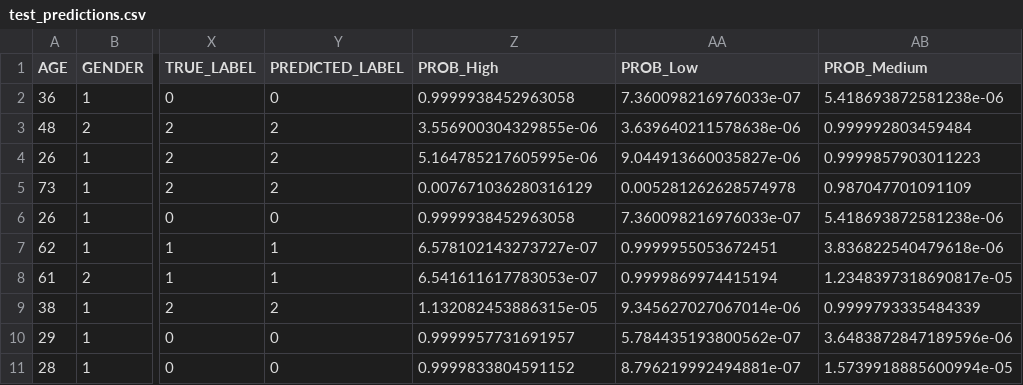
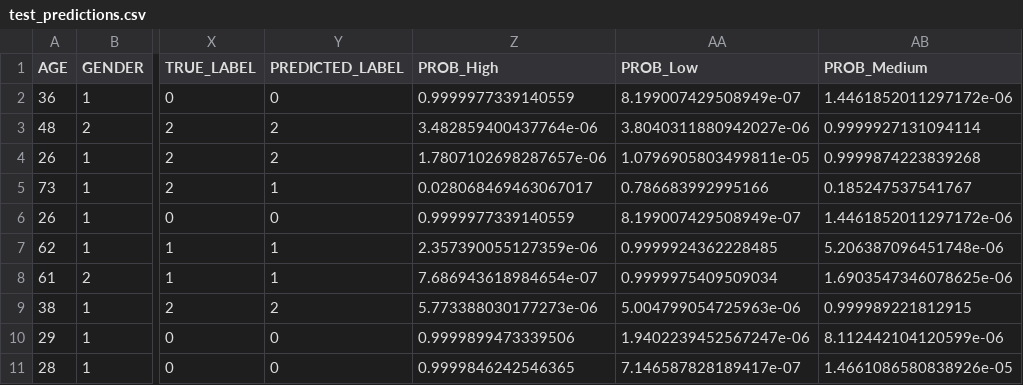
Before and after one commit to Mareeha-Nadeem/CancerCare, a CSV file: data_science/model_1/results/test_predictions.csv, drawn as a sheet; only a part is shown, gaps mark what is left out; the diff covers the shown part only; the diff names each change by its address in the sheet, - before the commit and + after, or states it on an @@ line.

```diff
--- a/data_science/model_1/results/test_predictions.csv
+++ b/data_science/model_1/results/test_predictions.csv
-Z2 (PROB_High): 0.9999938452963058
+Z2 (PROB_High): 0.9999977339140559
-AA2 (PROB_Low): 7.360098216976033e-07
+AA2 (PROB_Low): 8.199007429508949e-07
-AB2 (PROB_Medium): 5.418693872581238e-06
+AB2 (PROB_Medium): 1.4461852011297172e-06
-Z3 (PROB_High): 3.556900304329855e-06
+Z3 (PROB_High): 3.482859400437764e-06
-AA3 (PROB_Low): 3.639640211578638e-06
+AA3 (PROB_Low): 3.8040311880942027e-06
-AB3 (PROB_Medium): 0.999992803459484
+AB3 (PROB_Medium): 0.9999927131094114
-Z4 (PROB_High): 5.164785217605995e-06
+Z4 (PROB_High): 1.7807102698287657e-06
-AA4 (PROB_Low): 9.044913660035827e-06
+AA4 (PROB_Low): 1.0796905803499811e-05
-AB4 (PROB_Medium): 0.9999857903011223
+AB4 (PROB_Medium): 0.9999874223839268
-Y5 (PREDICTED_LABEL): 2
+Y5 (PREDICTED_LABEL): 1
-Z5 (PROB_High): 0.007671036280316129
+Z5 (PROB_High): 0.028068469463067017
-AA5 (PROB_Low): 0.005281262628574978
+AA5 (PROB_Low): 0.786683992995166
-AB5 (PROB_Medium): 0.987047701091109
+AB5 (PROB_Medium): 0.185247537541767
-Z6 (PROB_High): 0.9999938452963058
+Z6 (PROB_High): 0.9999977339140559
-AA6 (PROB_Low): 7.360098216976033e-07
+AA6 (PROB_Low): 8.199007429508949e-07
-AB6 (PROB_Medium): 5.418693872581238e-06
+AB6 (PROB_Medium): 1.4461852011297172e-06
-Z7 (PROB_High): 6.578102143273727e-07
+Z7 (PROB_High): 2.357390055127359e-06
-AA7 (PROB_Low): 0.9999955053672451
+AA7 (PROB_Low): 0.9999924362228485
-AB7 (PROB_Medium): 3.836822540479618e-06
+AB7 (PROB_Medium): 5.206387096451748e-06
-Z8 (PROB_High): 6.541611617783053e-07
+Z8 (PROB_High): 7.686943618984654e-07
-AA8 (PROB_Low): 0.9999869974415194
+AA8 (PROB_Low): 0.9999975409509034
-AB8 (PROB_Medium): 1.2348397318690817e-05
+AB8 (PROB_Medium): 1.6903547346078625e-06
-Z9 (PROB_High): 1.132082453886315e-05
+Z9 (PROB_High): 5.773388030177273e-06
-AA9 (PROB_Low): 9.345627027067014e-06
+AA9 (PROB_Low): 5.004799054725963e-06
-AB9 (PROB_Medium): 0.9999793335484339
+AB9 (PROB_Medium): 0.999989221812915
-Z10 (PROB_High): 0.9999957731691957
+Z10 (PROB_High): 0.9999899473339506
-AA10 (PROB_Low): 5.784435193800562e-07
+AA10 (PROB_Low): 1.9402239452567247e-06
-AB10 (PROB_Medium): 3.6483872847189596e-06
+AB10 (PROB_Medium): 8.112442104120599e-06
-Z11 (PROB_High): 0.9999833804591152
+Z11 (PROB_High): 0.9999846242546365
-AA11 (PROB_Low): 8.796219992494881e-07
+AA11 (PROB_Low): 7.146587828189417e-07
-AB11 (PROB_Medium): 1.5739918885600994e-05
+AB11 (PROB_Medium): 1.4661086580838926e-05
```
Also changed, not shown: 66 edited cells elsewhere in this file, 2 other files.
